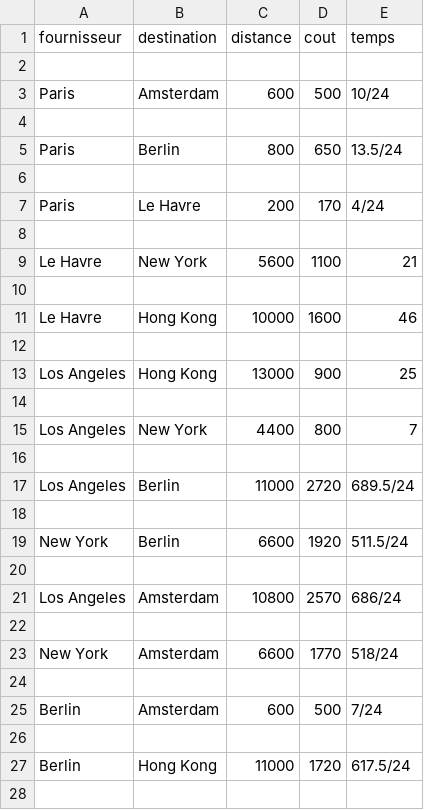
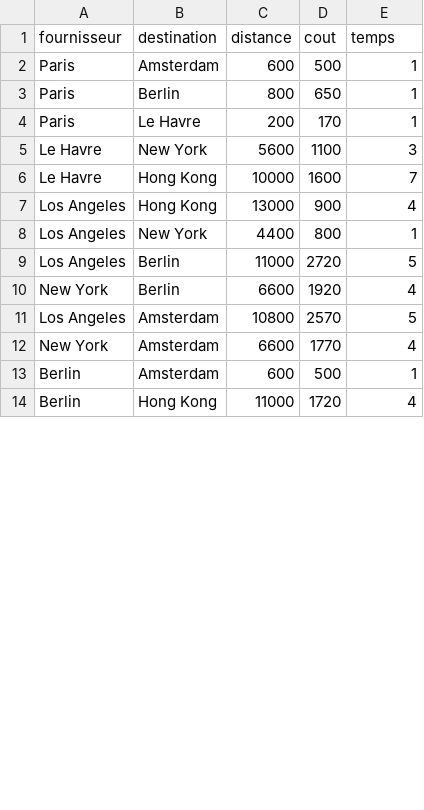
Before and after one commit to TIPE-The-Edge/The-Edge, a CSV file: Banque/transport.csv, drawn as a sheet; only a part is shown; the diff covers the shown part only.

```diff
--- a/Banque/transport.csv
+++ b/Banque/transport.csv
@@ -2,41 +2,27 @@ fournisseur,destination,distance,cout,temps,"
 "
-
-Paris,Amsterdam,600,500,10/24,"
-"
-
-Paris,Berlin,800,650,13.5/24,"
-"
-
-Paris,Le Havre,200,170,4/24,"
-"
-
-Le Havre,New York,5600,1100,21,"
-"
-
-Le Havre,Hong Kong,10000,1600,46,"
-"
-
-Los Angeles,Hong Kong,13000,900,25,"
-"
-
-Los Angeles,New York,4400,800,7,"
-"
-
-Los Angeles,Berlin,11000,2720,689.5/24,"
-"
-
-New York,Berlin,6600,1920,511.5/24,"
-"
-
-Los Angeles,Amsterdam,10800,2570,686/24,"
-"
-
-New York,Amsterdam,6600,1770,518/24,"
-"
-
-Berlin,Amsterdam,600,500,7/24,"
-"
-
-Berlin,Hong Kong,11000,1720,617.5/24,"
-"
-
+Paris,Amsterdam,600,500,1,"
+"
+Paris,Berlin,800,650,1,"
+"
+Paris,Le Havre,200,170,1,"
+"
+Le Havre,New York,5600,1100,3,"
+"
+Le Havre,Hong Kong,10000,1600,7,"
+"
+Los Angeles,Hong Kong,13000,900,4,"
+"
+Los Angeles,New York,4400,800,1,"
+"
+Los Angeles,Berlin,11000,2720,5,"
+"
+New York,Berlin,6600,1920,4,"
+"
+Los Angeles,Amsterdam,10800,2570,5,"
+"
+New York,Amsterdam,6600,1770,4,"
+"
+Berlin,Amsterdam,600,500,1,"
+"
+Berlin,Hong Kong,11000,1720,4,"
+"
```
Also changed, not shown: 4 added rows, 18 removed rows and 19 edited cells elsewhere in this file, 2 other files.
